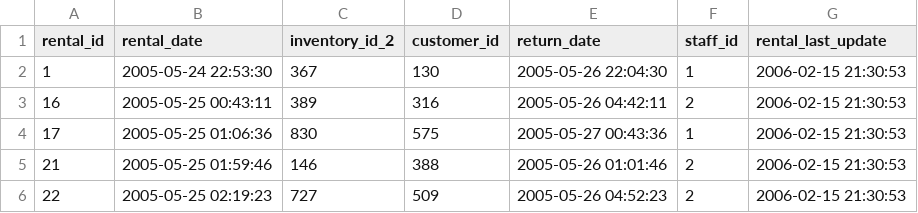
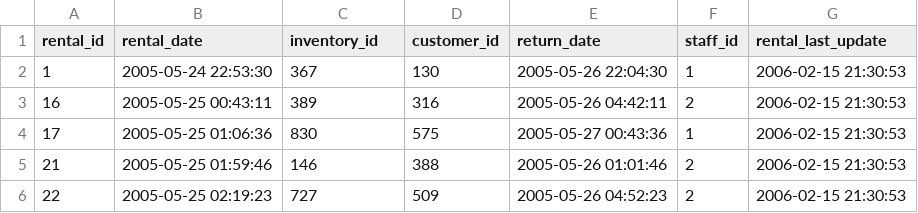
Before and after one commit to cristianecarneiro/sql-data-base-building, a CSV file: data/clean/rental_clean.csv, drawn as a sheet; only a part is shown.

```diff
--- a/data/clean/rental_clean.csv
+++ b/data/clean/rental_clean.csv
@@ -1,2 +1,2 @@
-rental_id,rental_date,inventory_id_2,customer_id,return_date,staff_id,rental_last_update
+rental_id,rental_date,inventory_id,customer_id,return_date,staff_id,rental_last_update
 1,2005-05-24 22:53:30,367,130,2005-05-26 22:04:30,1,2006-02-15 21:30:53
```
Also changed, not shown: data/clean/category_clean.csv, data/clean/films_clean.csv, 8 other files.
